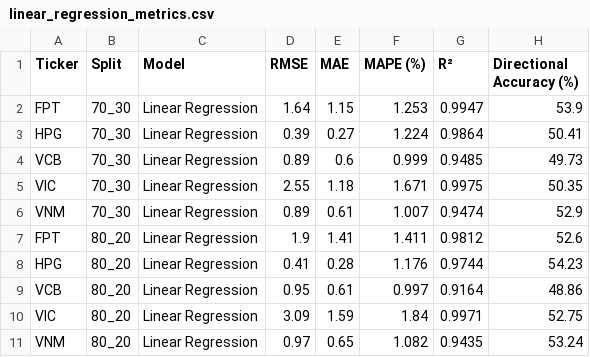
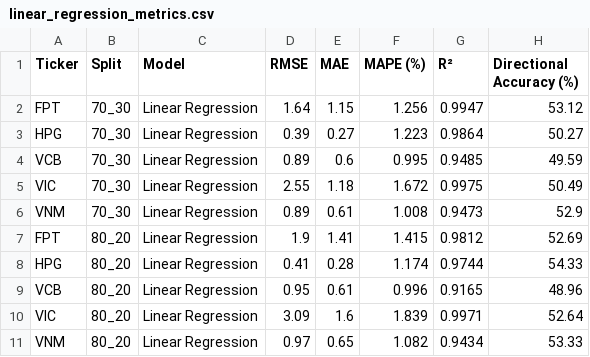
Before and after one commit to PhongNguyenTrung/stock-time-series, a CSV file: docs/data/linear_regression_metrics.csv, drawn as a sheet.

```diff
--- a/docs/data/linear_regression_metrics.csv
+++ b/docs/data/linear_regression_metrics.csv
@@ -1,11 +1,11 @@
 Ticker,Split,Model,RMSE,MAE,MAPE (%),R²,Directional Accuracy (%)
-FPT,70_30,Linear Regression,1.64,1.15,1.253,0.9947,53.9
-HPG,70_30,Linear Regression,0.39,0.27,1.224,0.9864,50.41
-VCB,70_30,Linear Regression,0.89,0.6,0.999,0.9485,49.73
-VIC,70_30,Linear Regression,2.55,1.18,1.671,0.9975,50.35
-VNM,70_30,Linear Regression,0.89,0.61,1.007,0.9474,52.9
-FPT,80_20,Linear Regression,1.9,1.41,1.411,0.9812,52.6
-HPG,80_20,Linear Regression,0.41,0.28,1.176,0.9744,54.23
-VCB,80_20,Linear Regression,0.95,0.61,0.997,0.9164,48.86
-VIC,80_20,Linear Regression,3.09,1.59,1.84,0.9971,52.75
-VNM,80_20,Linear Regression,0.97,0.65,1.082,0.9435,53.24
+FPT,70_30,Linear Regression,1.64,1.15,1.256,0.9947,53.12
+HPG,70_30,Linear Regression,0.39,0.27,1.223,0.9864,50.27
+VCB,70_30,Linear Regression,0.89,0.6,0.995,0.9485,49.59
+VIC,70_30,Linear Regression,2.55,1.18,1.672,0.9975,50.49
+VNM,70_30,Linear Regression,0.89,0.61,1.008,0.9473,52.9
+FPT,80_20,Linear Regression,1.9,1.41,1.415,0.9812,52.69
+HPG,80_20,Linear Regression,0.41,0.28,1.174,0.9744,54.33
+VCB,80_20,Linear Regression,0.95,0.61,0.996,0.9165,48.96
+VIC,80_20,Linear Regression,3.09,1.6,1.839,0.9971,52.64
+VNM,80_20,Linear Regression,0.97,0.65,1.082,0.9434,53.33
```
Also changed, not shown: docs/data/linear_regression_predictions.csv, results/comparison/chapter5_walkforward_per_fold.csv, 20 other files.
